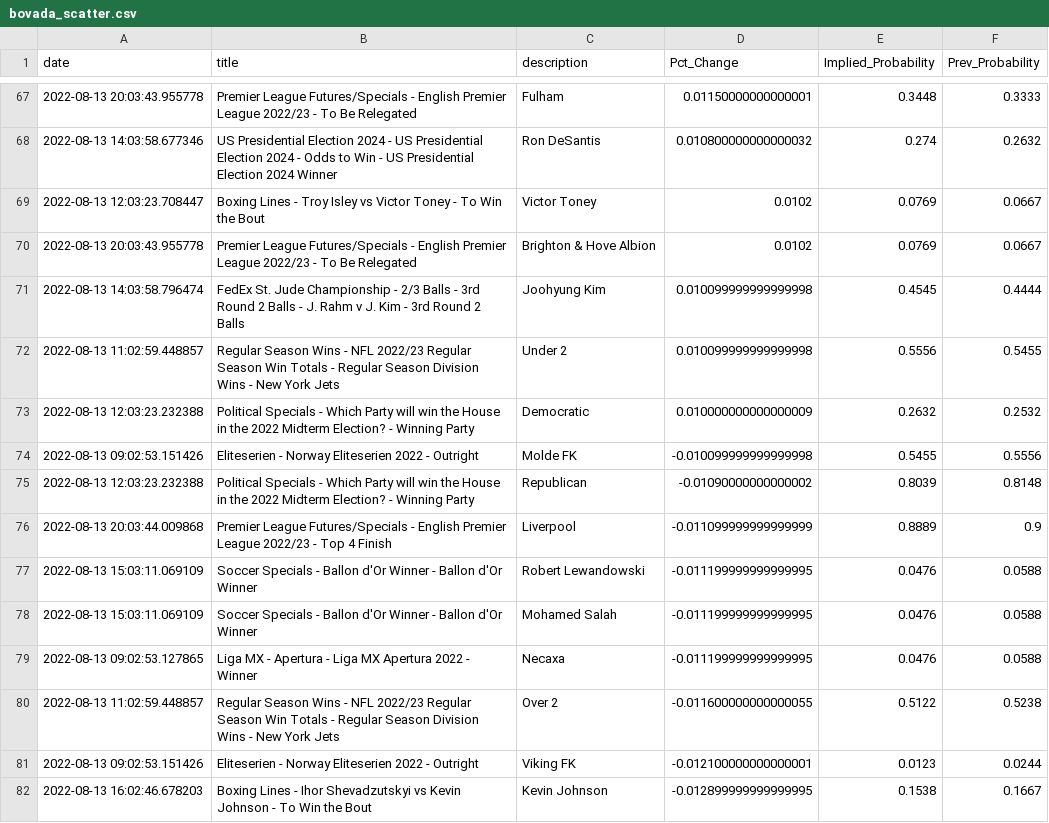
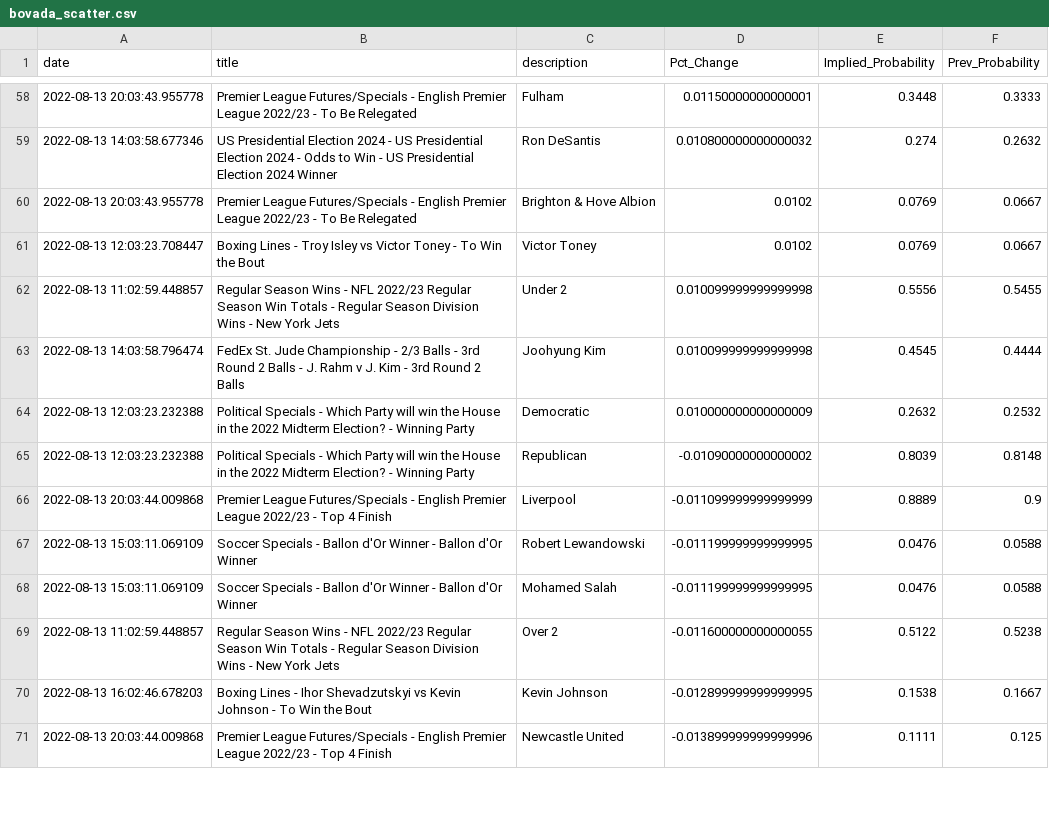
Before and after one commit to aaroncolesmith/bovada_data, a CSV file: bovada_scatter.csv, drawn as a sheet; only a part is shown, gaps mark what is left out; the shorter side is filled out with more unchanged rows; the diff covers the shown part only.

```diff
--- a/bovada_scatter.csv
+++ b/bovada_scatter.csv
@@ -68,8 +59,7 @@ date,title,description,Pct_Change,Implied_Probability,Prev_Probability
 2022-08-13 14:03:58.677346,US Presidential Election 2024 - US Presidential Election 2024 - Odds to Win - US Presidential Election 2024 Winner,Ron DeSantis,0.010800000000000032,0.274,0.2632
+2022-08-13 20:03:43.955778,Premier League Futures/Specials - English Premier League 2022/23 - To Be Relegated,Brighton & Hove Albion,0.0102,0.0769,0.0667
 2022-08-13 12:03:23.708447,Boxing Lines - Troy Isley vs Victor Toney - To Win the Bout,Victor Toney,0.0102,0.0769,0.0667
-2022-08-13 20:03:43.955778,Premier League Futures/Specials - English Premier League 2022/23 - To Be Relegated,Brighton & Hove Albion,0.0102,0.0769,0.0667
+2022-08-13 11:02:59.448857,Regular Season Wins - NFL 2022/23 Regular Season Win Totals - Regular Season Division Wins - New York Jets,Under 2,0.010099999999999998,0.5556,0.5455
 2022-08-13 14:03:58.796474,FedEx St. Jude Championship - 2/3 Balls - 3rd Round 2 Balls - J. Rahm v J. Kim - 3rd Round 2 Balls,Joohyung Kim,0.010099999999999998,0.4545,0.4444
-2022-08-13 11:02:59.448857,Regular Season Wins - NFL 2022/23 Regular Season Win Totals - Regular Season Division Wins - New York Jets,Under 2,0.010099999999999998,0.5556,0.5455
 2022-08-13 12:03:23.232388,Political Specials - Which Party will win the House in the 2022 Midterm Election? - Winning Party,Democratic,0.010000000000000009,0.2632,0.2532
-2022-08-13 09:02:53.151426,Eliteserien - Norway Eliteserien 2022 - Outright,Molde FK,-0.010099999999999998,0.5455,0.5556
 2022-08-13 12:03:23.232388,Political Specials - Which Party will win the House in the 2022 Midterm Election? - Winning Party,Republican,-0.01090000000000002,0.8039,0.8148
@@ -78,5 +68,3 @@ date,title,description,Pct_Change,Implied_Probability,Prev_Probability
 2022-08-13 15:03:11.069109,Soccer Specials - Ballon d'Or Winner - Ballon d'Or Winner,Mohamed Salah,-0.011199999999999995,0.0476,0.0588
-2022-08-13 09:02:53.127865,Liga MX - Apertura - Liga MX Apertura 2022 - Winner,Necaxa,-0.011199999999999995,0.0476,0.0588
 2022-08-13 11:02:59.448857,Regular Season Wins - NFL 2022/23 Regular Season Win Totals - Regular Season Division Wins - New York Jets,Over 2,-0.011600000000000055,0.5122,0.5238
-2022-08-13 09:02:53.151426,Eliteserien - Norway Eliteserien 2022 - Outright,Viking FK,-0.012100000000000001,0.0123,0.0244
 2022-08-13 16:02:46.678203,Boxing Lines - Ihor Shevadzutskyi vs Kevin Johnson - To Win the Bout,Kevin Johnson,-0.012899999999999995,0.1538,0.1667
```
Also changed, not shown: 2 added rows, 17 removed rows, 18 moved rows and 1 edited cell elsewhere in this file, 1 other file.
